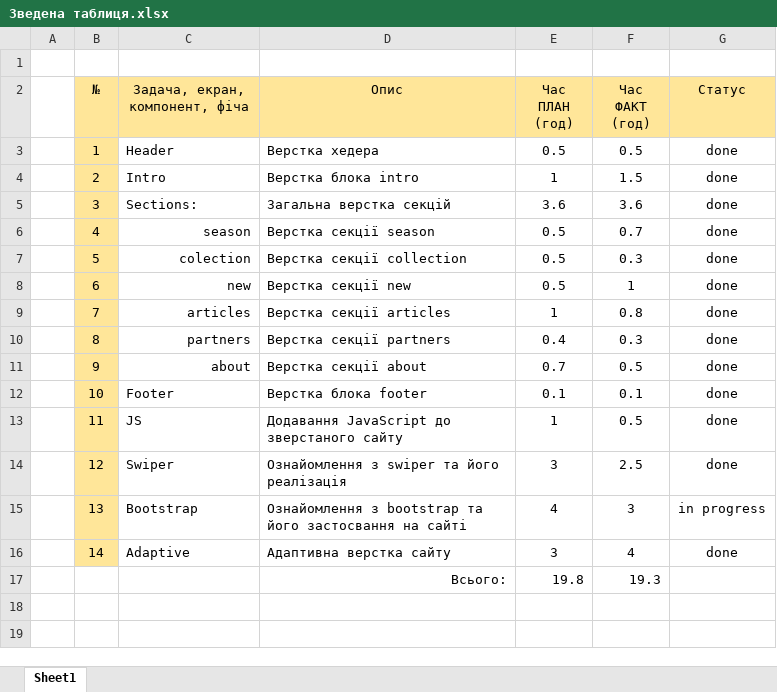
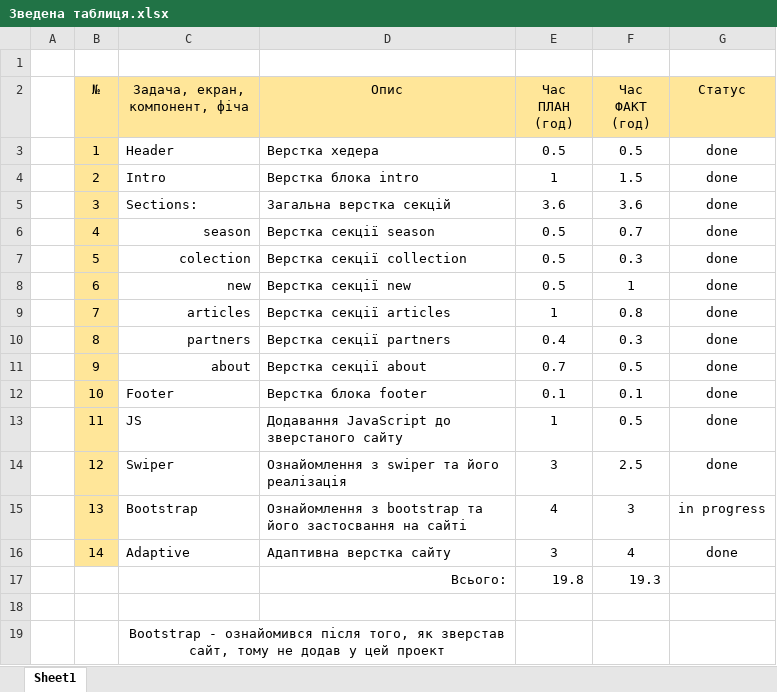
Before and after one commit to reactDenys/porten-vers.2-, an Excel workbook: Зведена таблиця.xlsx, sheet Sheet1, drawn as a sheet; values as stored, in another font and other column widths than the file's, no borders; the diff names each change by its address in the sheet, - before the commit and + after, or states it on an @@ line.

```diff
--- a/Зведена таблиця.xlsx (sheet Sheet1)
+++ b/Зведена таблиця.xlsx (sheet Sheet1)
+row 18: (empty)
+row 19:  |  | Bootstrap - ознайомився після того, як зверстав сайт, тому не додав у цей проект
```
Also changed, not shown: 3 other files.
